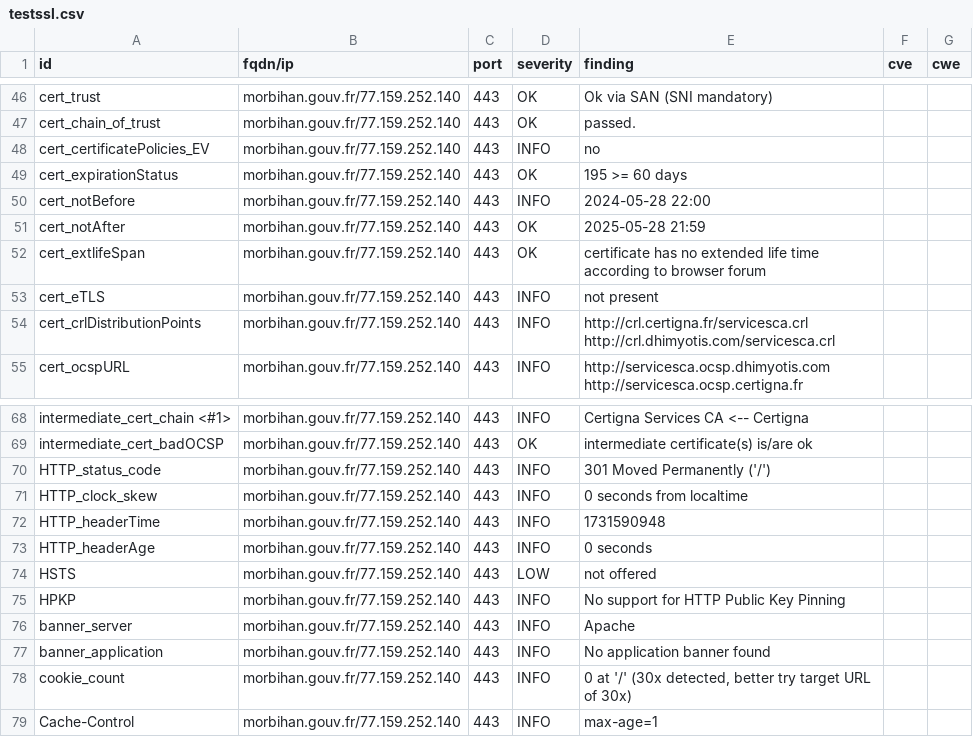
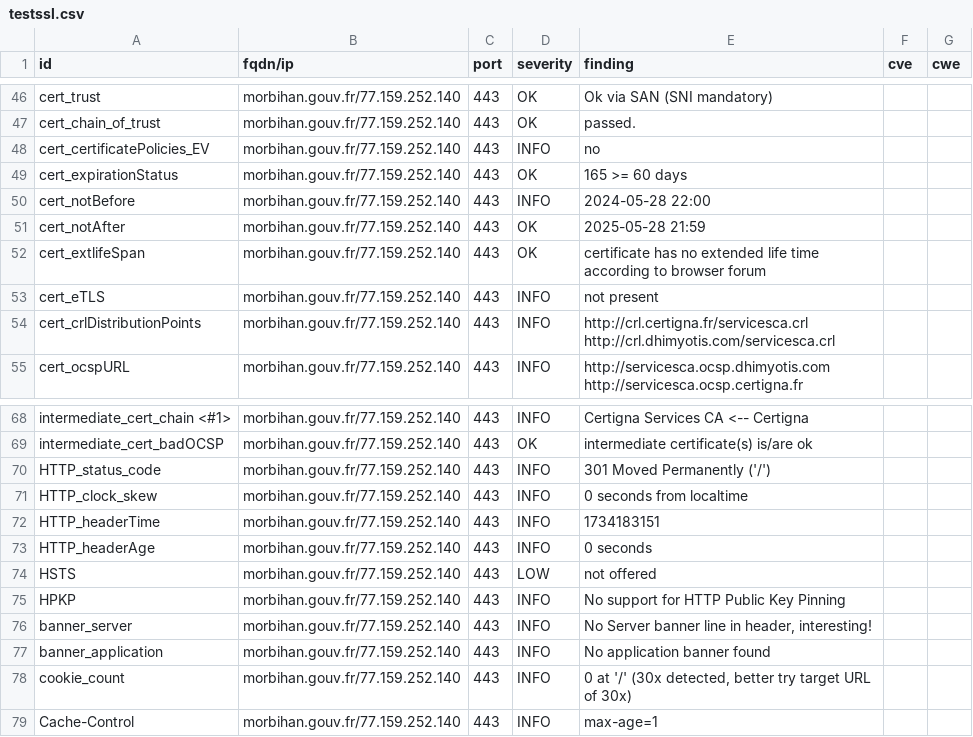
Before and after one commit to GKO-org/dashlordPrd7, a CSV file: results/aHR0cHM6Ly9tb3JiaWhhbi5nb3V2LmZy/testssl.csv, drawn as a sheet; only a part is shown, gaps mark what is left out.

```diff
--- a/results/aHR0cHM6Ly9tb3JiaWhhbi5nb3V2LmZy/testssl.csv
+++ b/results/aHR0cHM6Ly9tb3JiaWhhbi5nb3V2LmZy/testssl.csv
@@ -48,3 +48,3 @@
 "cert_certificatePolicies_EV","morbihan.gouv.fr/77.159.252.140","443","INFO","no","",""
-"cert_expirationStatus","morbihan.gouv.fr/77.159.252.140","443","OK","195 >= 60 days","",""
+"cert_expirationStatus","morbihan.gouv.fr/77.159.252.140","443","OK","165 >= 60 days","",""
 "cert_notBefore","morbihan.gouv.fr/77.159.252.140","443","INFO","2024-05-28 22:00","",""
@@ -71,3 +71,3 @@
 "HTTP_clock_skew","morbihan.gouv.fr/77.159.252.140","443","INFO","0 seconds from localtime","",""
-"HTTP_headerTime","morbihan.gouv.fr/77.159.252.140","443","INFO","1731590948","",""
+"HTTP_headerTime","morbihan.gouv.fr/77.159.252.140","443","INFO","1734183151","",""
 "HTTP_headerAge","morbihan.gouv.fr/77.159.252.140","443","INFO","0 seconds","",""
@@ -75,3 +75,3 @@
 "HPKP","morbihan.gouv.fr/77.159.252.140","443","INFO","No support for HTTP Public Key Pinning","",""
-"banner_server","morbihan.gouv.fr/77.159.252.140","443","INFO","Apache","",""
+"banner_server","morbihan.gouv.fr/77.159.252.140","443","INFO","No Server banner line in header, interesting!","",""
 "banner_application","morbihan.gouv.fr/77.159.252.140","443","INFO","No application banner found","",""
```
Also changed, not shown: 9 other files.
